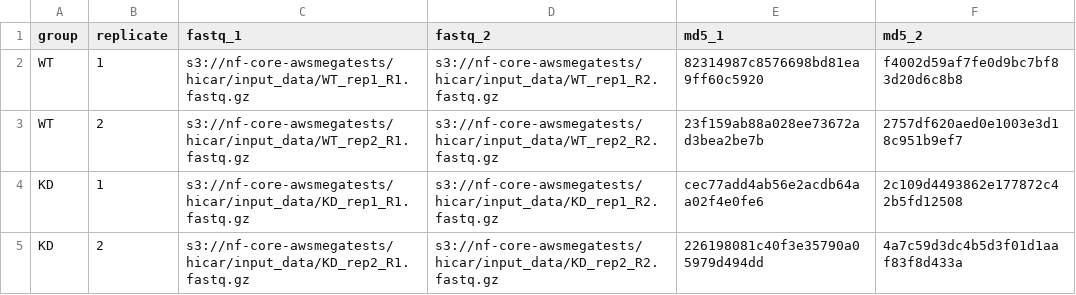
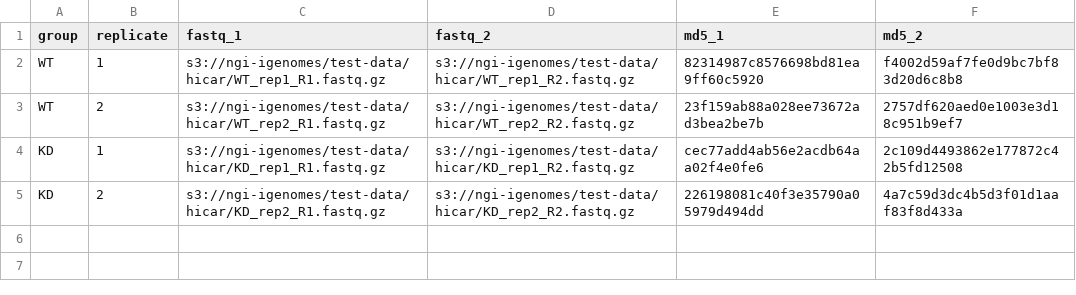
Before and after one commit to nf-core/hicar, a CSV file: assets/test_full_samplesheet.csv, drawn as a sheet.

Commit message:
update paths

```diff
--- a/assets/test_full_samplesheet.csv
+++ b/assets/test_full_samplesheet.csv
@@ -1,5 +1,5 @@
 group,replicate,fastq_1,fastq_2,md5_1,md5_2
-WT,1,s3://nf-core-awsmegatests/hicar/input_data/WT_rep1_R1.fastq.gz,s3://nf-core-awsmegatests/hicar/input_data/WT_rep1_R2.fastq.gz,82314987c8576698bd81ea9ff60c5920,f4002d59af7fe0d9bc7bf83d20d6c8b8
-WT,2,s3://nf-core-awsmegatests/hicar/input_data/WT_rep2_R1.fastq.gz,s3://nf-core-awsmegatests/hicar/input_data/WT_rep2_R2.fastq.gz,23f159ab88a028ee73672ad3bea2be7b,2757df620aed0e1003e3d18c951b9ef7
-KD,1,s3://nf-core-awsmegatests/hicar/input_data/KD_rep1_R1.fastq.gz,s3://nf-core-awsmegatests/hicar/input_data/KD_rep1_R2.fastq.gz,cec77add4ab56e2acdb64aa02f4e0fe6,2c109d4493862e177872c42b5fd12508
-KD,2,s3://nf-core-awsmegatests/hicar/input_data/KD_rep2_R1.fastq.gz,s3://nf-core-awsmegatests/hicar/input_data/KD_rep2_R2.fastq.gz,226198081c40f3e35790a05979d494dd,4a7c59d3dc4b5d3f01d1aaf83f8d433a
+WT,1,s3://ngi-igenomes/test-data/hicar/WT_rep1_R1.fastq.gz,s3://ngi-igenomes/test-data/hicar/WT_rep1_R2.fastq.gz,82314987c8576698bd81ea9ff60c5920,f4002d59af7fe0d9bc7bf83d20d6c8b8
+WT,2,s3://ngi-igenomes/test-data/hicar/WT_rep2_R1.fastq.gz,s3://ngi-igenomes/test-data/hicar/WT_rep2_R2.fastq.gz,23f159ab88a028ee73672ad3bea2be7b,2757df620aed0e1003e3d18c951b9ef7
+KD,1,s3://ngi-igenomes/test-data/hicar/KD_rep1_R1.fastq.gz,s3://ngi-igenomes/test-data/hicar/KD_rep1_R2.fastq.gz,cec77add4ab56e2acdb64aa02f4e0fe6,2c109d4493862e177872c42b5fd12508
+KD,2,s3://ngi-igenomes/test-data/hicar/KD_rep2_R1.fastq.gz,s3://ngi-igenomes/test-data/hicar/KD_rep2_R2.fastq.gz,226198081c40f3e35790a05979d494dd,4a7c59d3dc4b5d3f01d1aaf83f8d433a
```
